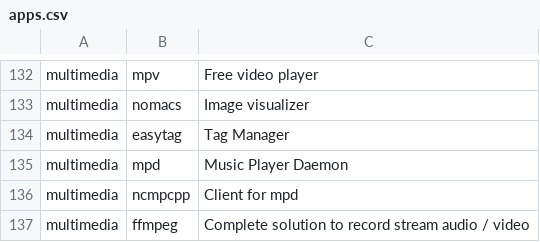
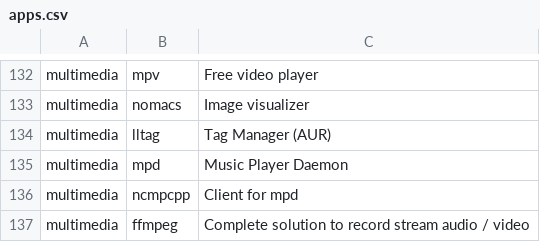
Before and after one commit to Csymaet/ArchInstall, a CSV file: apps.csv, drawn as a sheet; only a part is shown, gaps mark what is left out.

Commit message:
Use now a command-line tag manager

```diff
--- a/apps.csv
+++ b/apps.csv
@@ -133,3 +133,3 @@ multimedia,mpv,Free video player
 multimedia,nomacs,Image visualizer
-multimedia,easytag,Tag Manager
+multimedia,lltag,Tag Manager (AUR)
 multimedia,mpd,Music Player Daemon
```
